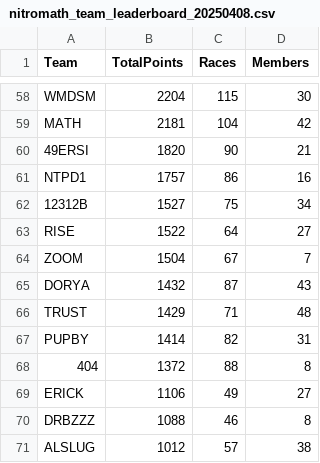
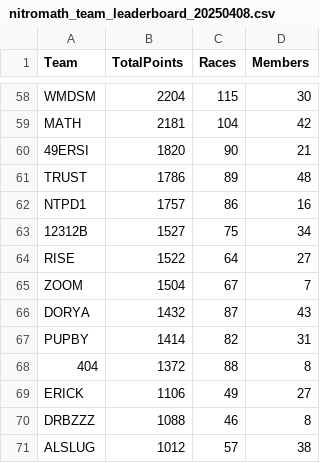
Before and after one commit to nincaleb/nitromathlb, a CSV file: csv_archive/nitromath_team_leaderboard_20250408.csv, drawn as a sheet; only a part is shown, gaps mark what is left out; removed rows and columns are numbered as before the commit, all else as after; the diff covers the shown part only; the diff names each change by its address in the sheet, - before the commit and + after, or states it on an @@ line.

```diff
--- a/csv_archive/nitromath_team_leaderboard_20250408.csv
+++ b/csv_archive/nitromath_team_leaderboard_20250408.csv
+row 61: TRUST | 1786 | 89 | 48
-row 66: TRUST | 1429 | 71 | 48
```
Also changed, not shown: 4 added rows, 4 removed rows and 38 edited cells elsewhere in this file, csv_archive/nitromath_season_leaderboard_20250408.csv, 1 other file.
